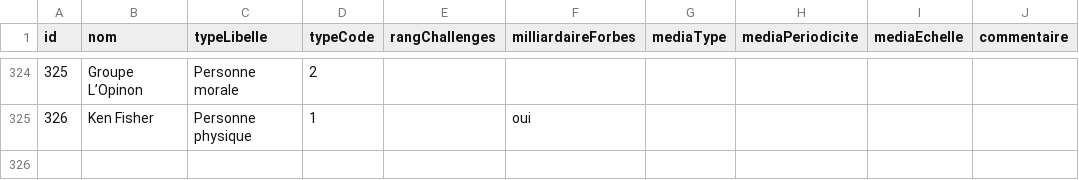
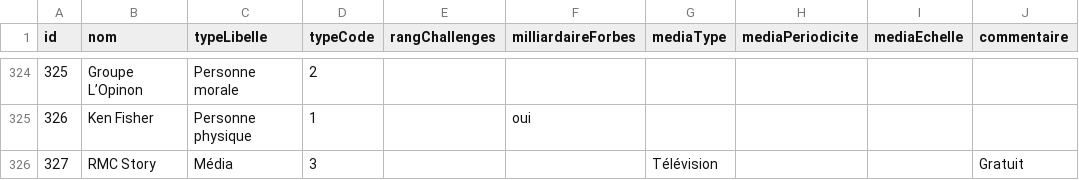
Before and after one commit to mdiplo/Medias_francais, a TSV file: medias_francais.tsv, drawn as a sheet; only a part is shown, gaps mark what is left out; the diff names each change by its address in the sheet, - before the commit and + after, or states it on an @@ line.

Commit message:
Numero23 est remplacée par RMC Story

```diff
--- a/medias_francais.tsv
+++ b/medias_francais.tsv
+row 326: 327 | RMC Story | Média | 3 |  |  | Télévision |  |  | Gratuit
```
Also changed, not shown: relations_medias_francais.tsv.
